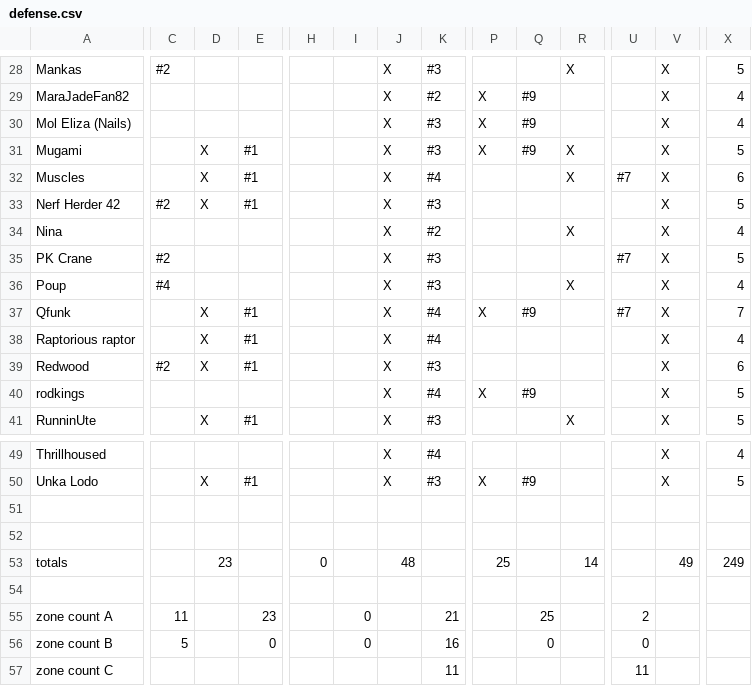
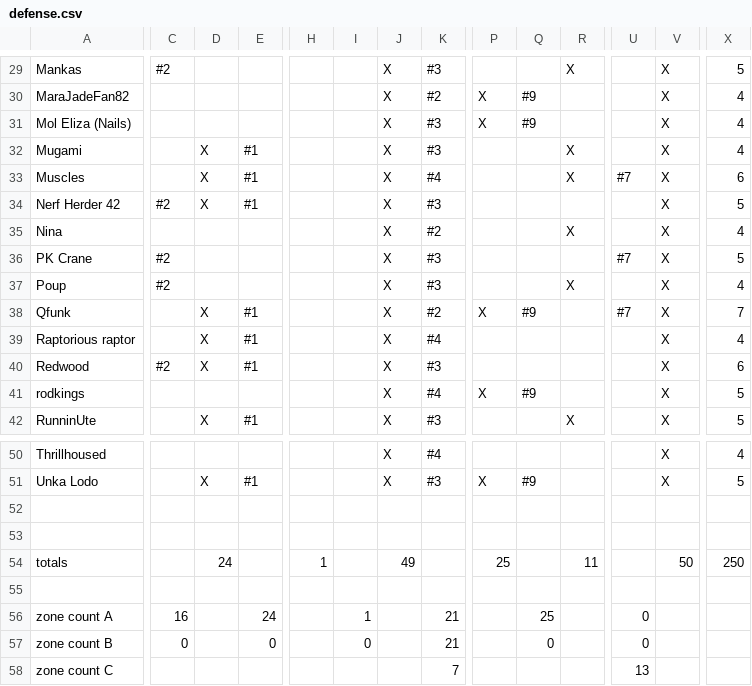
Before and after one commit to robotic-monkey/swf, a CSV file: src/defense.csv, drawn as a sheet; only a part is shown, gaps mark what is left out; addresses are those after the commit; the diff covers the shown part only; the diff names each change by its address in the sheet, - before the commit and + after, or states it on an @@ line.

```diff
--- a/src/defense.csv
+++ b/src/defense.csv
-P32: X
+P32: (empty)
-Q32: #9
+Q32: (empty)
-X32: 5
+X32: 4
-C37: #4
+C37: #2
-K38: #4
+K38: #2
-D54: 23
+D54: 24
-H54: 0
+H54: 1
-J54: 48
+J54: 49
-R54: 14
+R54: 11
-V54: 49
+V54: 50
-X54: 249
+X54: 250
-C56: 11
+C56: 16
-E56: 23
+E56: 24
-I56: 0
+I56: 1
-U56: 2
+U56: 0
-C57: 5
+C57: 0
-K57: 16
+K57: 21
-K58: 11
+K58: 7
-U58: 11
+U58: 13
```
Also changed, not shown: 1 added row and 29 edited cells elsewhere in this file.
